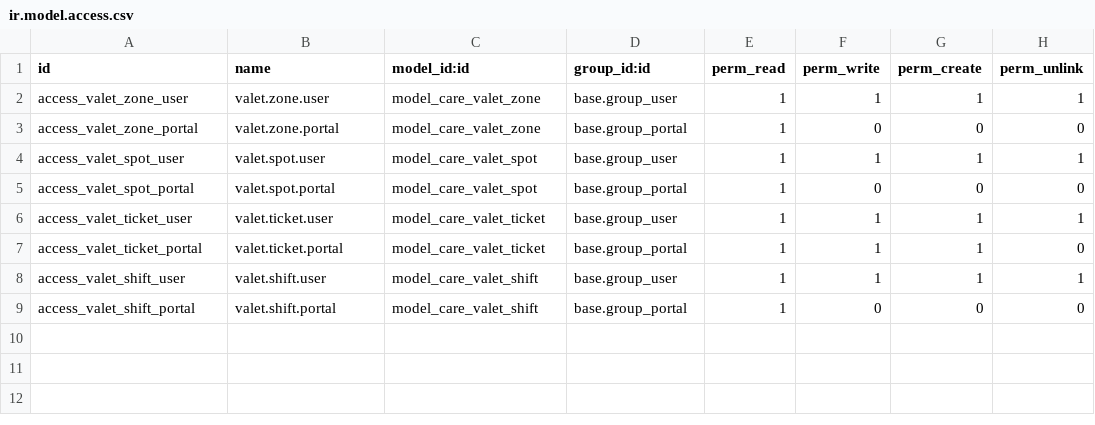
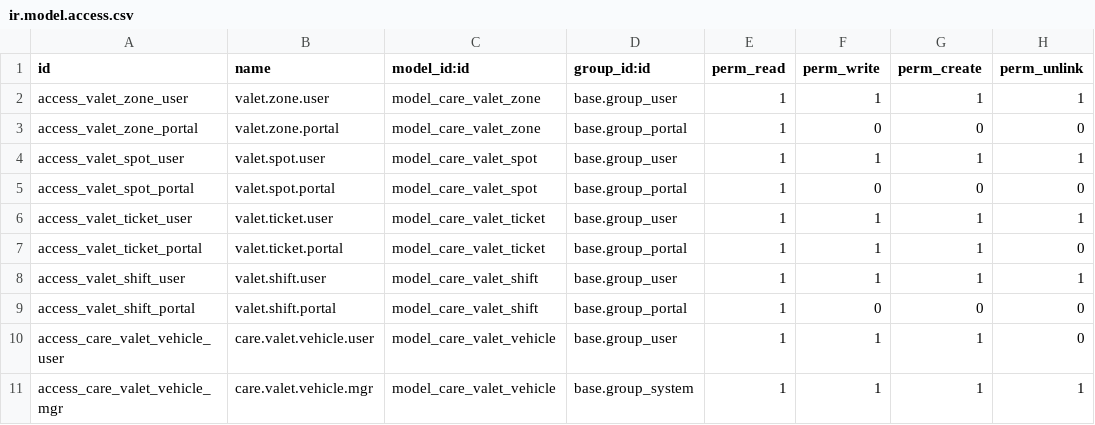
Before and after one commit to careodoo/odoo, a CSV file: care_cafm_valet/security/ir.model.access.csv, drawn as a sheet; the diff names each change by its address in the sheet, - before the commit and + after, or states it on an @@ line.

```diff
--- a/care_cafm_valet/security/ir.model.access.csv
+++ b/care_cafm_valet/security/ir.model.access.csv
+row 10: access_care_valet_vehicle_user | care.valet.vehicle.user | model_care_valet_vehicle | base.group_user | 1 | 1 | 1 | 0
+row 11: access_care_valet_vehicle_mgr | care.valet.vehicle.mgr | model_care_valet_vehicle | base.group_system | 1 | 1 | 1 | 1
```
Also changed, not shown: 7 other files.
